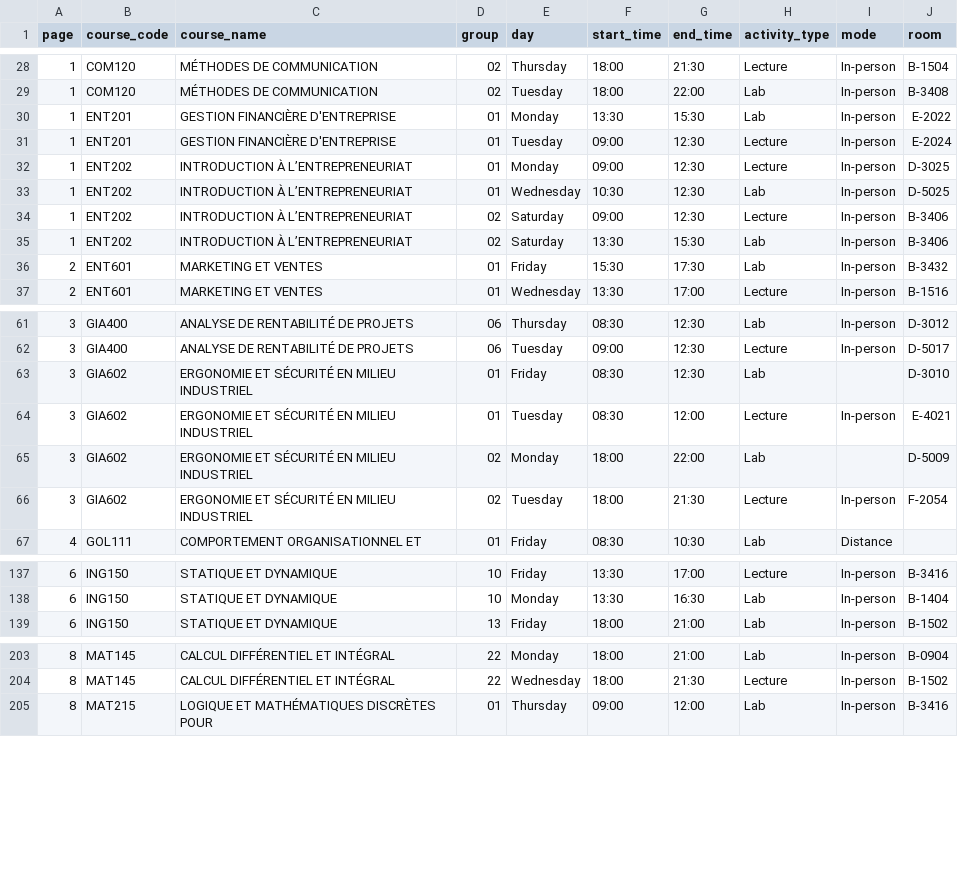
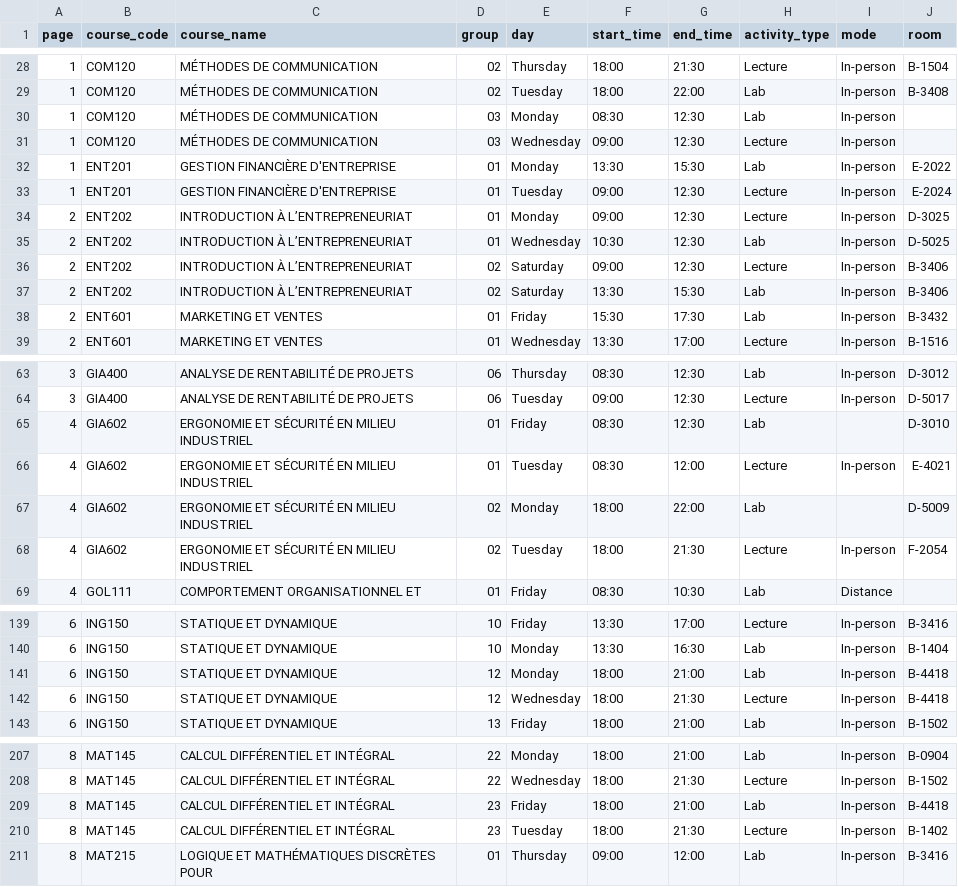
Before and after one commit to olivier0922/schedule-generator-ETS, a CSV file: data/A-2026_gol.csv, drawn as a sheet; only a part is shown, gaps mark what is left out; the diff covers the shown part only.

```diff
--- a/data/A-2026_gol.csv
+++ b/data/A-2026_gol.csv
@@ -29,8 +29,10 @@
 1,COM120,MÉTHODES DE COMMUNICATION,02,Tuesday,18:00,22:00,Lab,In-person,B-3408
+1,COM120,MÉTHODES DE COMMUNICATION,03,Monday,08:30,12:30,Lab,In-person,
+1,COM120,MÉTHODES DE COMMUNICATION,03,Wednesday,09:00,12:30,Lecture,In-person,
 1,ENT201,GESTION FINANCIÈRE D'ENTREPRISE,01,Monday,13:30,15:30,Lab,In-person,E-2022
 1,ENT201,GESTION FINANCIÈRE D'ENTREPRISE,01,Tuesday,09:00,12:30,Lecture,In-person,E-2024
-1,ENT202,INTRODUCTION À L’ENTREPRENEURIAT,01,Monday,09:00,12:30,Lecture,In-person,D-3025
-1,ENT202,INTRODUCTION À L’ENTREPRENEURIAT,01,Wednesday,10:30,12:30,Lab,In-person,D-5025
-1,ENT202,INTRODUCTION À L’ENTREPRENEURIAT,02,Saturday,09:00,12:30,Lecture,In-person,B-3406
-1,ENT202,INTRODUCTION À L’ENTREPRENEURIAT,02,Saturday,13:30,15:30,Lab,In-person,B-3406
+2,ENT202,INTRODUCTION À L’ENTREPRENEURIAT,01,Monday,09:00,12:30,Lecture,In-person,D-3025
+2,ENT202,INTRODUCTION À L’ENTREPRENEURIAT,01,Wednesday,10:30,12:30,Lab,In-person,D-5025
+2,ENT202,INTRODUCTION À L’ENTREPRENEURIAT,02,Saturday,09:00,12:30,Lecture,In-person,B-3406
+2,ENT202,INTRODUCTION À L’ENTREPRENEURIAT,02,Saturday,13:30,15:30,Lab,In-person,B-3406
 2,ENT601,MARKETING ET VENTES,01,Friday,15:30,17:30,Lab,In-person,B-3432
@@ -62,6 +64,6 @@
 3,GIA400,ANALYSE DE RENTABILITÉ DE PROJETS,06,Tuesday,09:00,12:30,Lecture,In-person,D-5017
-3,GIA602,ERGONOMIE ET SÉCURITÉ EN MILIEU INDUSTRIEL,01,Friday,08:30,12:30,Lab,,D-3010
-3,GIA602,ERGONOMIE ET SÉCURITÉ EN MILIEU INDUSTRIEL,01,Tuesday,08:30,12:00,Lecture,In-person,E-4021
-3,GIA602,ERGONOMIE ET SÉCURITÉ EN MILIEU INDUSTRIEL,02,Monday,18:00,22:00,Lab,,D-5009
-3,GIA602,ERGONOMIE ET SÉCURITÉ EN MILIEU INDUSTRIEL,02,Tuesday,18:00,21:30,Lecture,In-person,F-2054
+4,GIA602,ERGONOMIE ET SÉCURITÉ EN MILIEU INDUSTRIEL,01,Friday,08:30,12:30,Lab,,D-3010
+4,GIA602,ERGONOMIE ET SÉCURITÉ EN MILIEU INDUSTRIEL,01,Tuesday,08:30,12:00,Lecture,In-person,E-4021
+4,GIA602,ERGONOMIE ET SÉCURITÉ EN MILIEU INDUSTRIEL,02,Monday,18:00,22:00,Lab,,D-5009
+4,GIA602,ERGONOMIE ET SÉCURITÉ EN MILIEU INDUSTRIEL,02,Tuesday,18:00,21:30,Lecture,In-person,F-2054
 4,GOL111,COMPORTEMENT ORGANISATIONNEL ET,01,Friday,08:30,10:30,Lab,Distance,
@@ -138,2 +140,4 @@
 6,ING150,STATIQUE ET DYNAMIQUE,10,Monday,13:30,16:30,Lab,In-person,B-1404
+6,ING150,STATIQUE ET DYNAMIQUE,12,Monday,18:00,21:00,Lab,In-person,B-4418
+6,ING150,STATIQUE ET DYNAMIQUE,12,Wednesday,18:00,21:30,Lecture,In-person,B-4418
 6,ING150,STATIQUE ET DYNAMIQUE,13,Friday,18:00,21:00,Lab,In-person,B-1502
@@ -204,2 +208,4 @@
 8,MAT145,CALCUL DIFFÉRENTIEL ET INTÉGRAL,22,Wednesday,18:00,21:30,Lecture,In-person,B-1502
+8,MAT145,CALCUL DIFFÉRENTIEL ET INTÉGRAL,23,Friday,18:00,21:00,Lab,In-person,B-4418
+8,MAT145,CALCUL DIFFÉRENTIEL ET INTÉGRAL,23,Tuesday,18:00,21:30,Lecture,In-person,B-1402
 8,MAT215,LOGIQUE ET MATHÉMATIQUES DISCRÈTES POUR,01,Thursday,09:00,12:00,Lab,In-person,B-3416
```
Also changed, not shown: 13 edited cells elsewhere in this file, data/A-2026_ele.csv, data/A-2026_gpa.csv, 9 other files.
